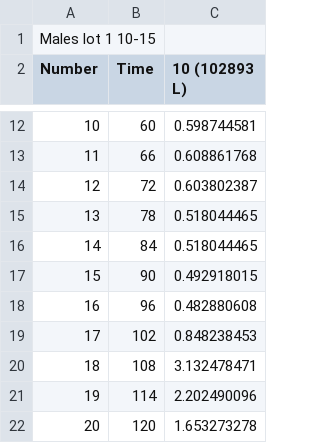
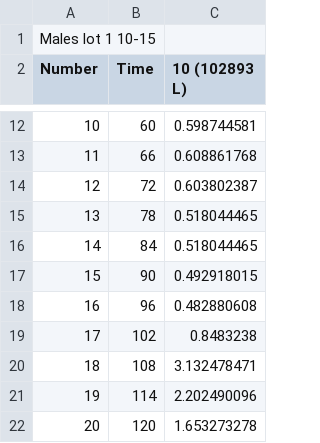
Before and after one commit to phadenz/PulsarOtago, a CSV file: Pulsar Otago Shiny/Male LH pulse profile indiasawyer(1).csv, drawn as a sheet; only a part is shown, gaps mark what is left out.

```diff
--- a/Pulsar Otago Shiny/Male LH pulse profile indiasawyer(1).csv
+++ b/Pulsar Otago Shiny/Male LH pulse profile indiasawyer(1).csv
@@ -18,3 +18,3 @@ Number ,Time,10 (102893 L)
 16,96,0.482880608
-17,102,0.848238453
+17,102,0.8483238
 18,108,3.132478471
```
Also changed, not shown: 1 other file.
